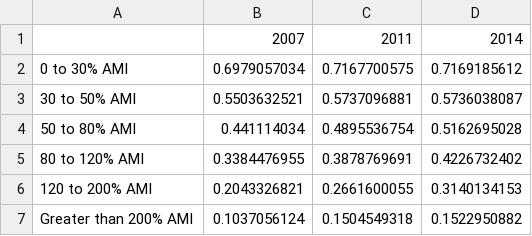
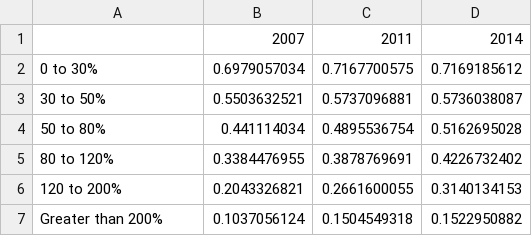
Before and after one commit to datamade/ihs-charts, a CSV file: state-of-rental-housing/data/2-renters-income-percentage.csv, drawn as a sheet.

```diff
--- a/state-of-rental-housing/data/2-renters-income-percentage.csv
+++ b/state-of-rental-housing/data/2-renters-income-percentage.csv
@@ -1,7 +1,7 @@
 ,2007,2011,2014
-0 to 30% AMI,0.6979057034,0.7167700575,0.7169185612
-30 to 50% AMI,0.5503632521,0.5737096881,0.5736038087
-50 to 80% AMI,0.441114034,0.4895536754,0.5162695028
-80 to 120% AMI,0.3384476955,0.3878769691,0.4226732402
-120 to 200% AMI,0.2043326821,0.2661600055,0.3140134153
-Greater than 200% AMI,0.1037056124,0.1504549318,0.1522950882
+0 to 30%,0.6979057034,0.7167700575,0.7169185612
+30 to 50%,0.5503632521,0.5737096881,0.5736038087
+50 to 80%,0.441114034,0.4895536754,0.5162695028
+80 to 120%,0.3384476955,0.3878769691,0.4226732402
+120 to 200%,0.2043326821,0.2661600055,0.3140134153
+Greater than 200%,0.1037056124,0.1504549318,0.1522950882
```
Also changed, not shown: 6 other files.
